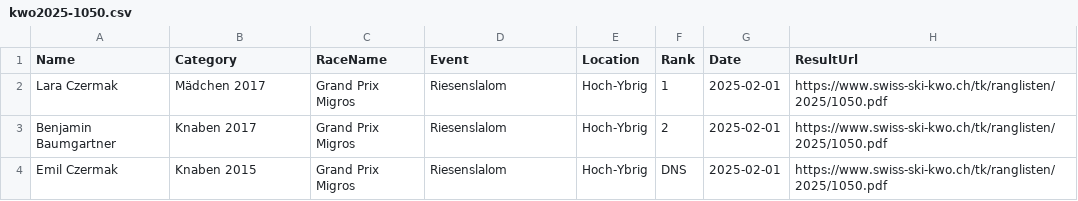
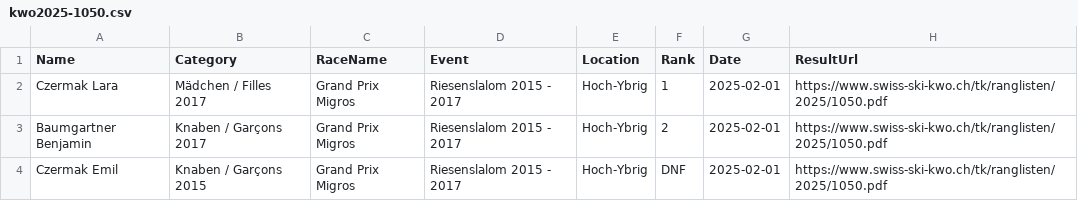
Before and after one commit to balint-miklos/ski-results, a CSV file: data/staging/kwo2025-1050.csv, drawn as a sheet.

```diff
--- a/data/staging/kwo2025-1050.csv
+++ b/data/staging/kwo2025-1050.csv
@@ -1,4 +1,4 @@
 Name,Category,RaceName,Event,Location,Rank,Date,ResultUrl
-Lara Czermak,Mädchen 2017,Grand Prix Migros,Riesenslalom,Hoch-Ybrig,1,2025-02-01,https://www.swiss-ski-kwo.ch/tk/ranglisten/2025/1050.pdf
-Benjamin Baumgartner,Knaben 2017,Grand Prix Migros,Riesenslalom,Hoch-Ybrig,2,2025-02-01,https://www.swiss-ski-kwo.ch/tk/ranglisten/2025/1050.pdf
-Emil Czermak,Knaben 2015,Grand Prix Migros,Riesenslalom,Hoch-Ybrig,DNS,2025-02-01,https://www.swiss-ski-kwo.ch/tk/ranglisten/2025/1050.pdf
+Czermak Lara,Mädchen / Filles 2017,Grand Prix Migros,Riesenslalom 2015 - 2017,Hoch-Ybrig,1,2025-02-01,https://www.swiss-ski-kwo.ch/tk/ranglisten/2025/1050.pdf
+Baumgartner Benjamin,Knaben / Garçons 2017,Grand Prix Migros,Riesenslalom 2015 - 2017,Hoch-Ybrig,2,2025-02-01,https://www.swiss-ski-kwo.ch/tk/ranglisten/2025/1050.pdf
+Czermak Emil,Knaben / Garçons 2015,Grand Prix Migros,Riesenslalom 2015 - 2017,Hoch-Ybrig,DNF,2025-02-01,https://www.swiss-ski-kwo.ch/tk/ranglisten/2025/1050.pdf
```
Also changed, not shown: data/ski-data.csv, data/staging/kwo2025-1380.csv, 9 other files.
